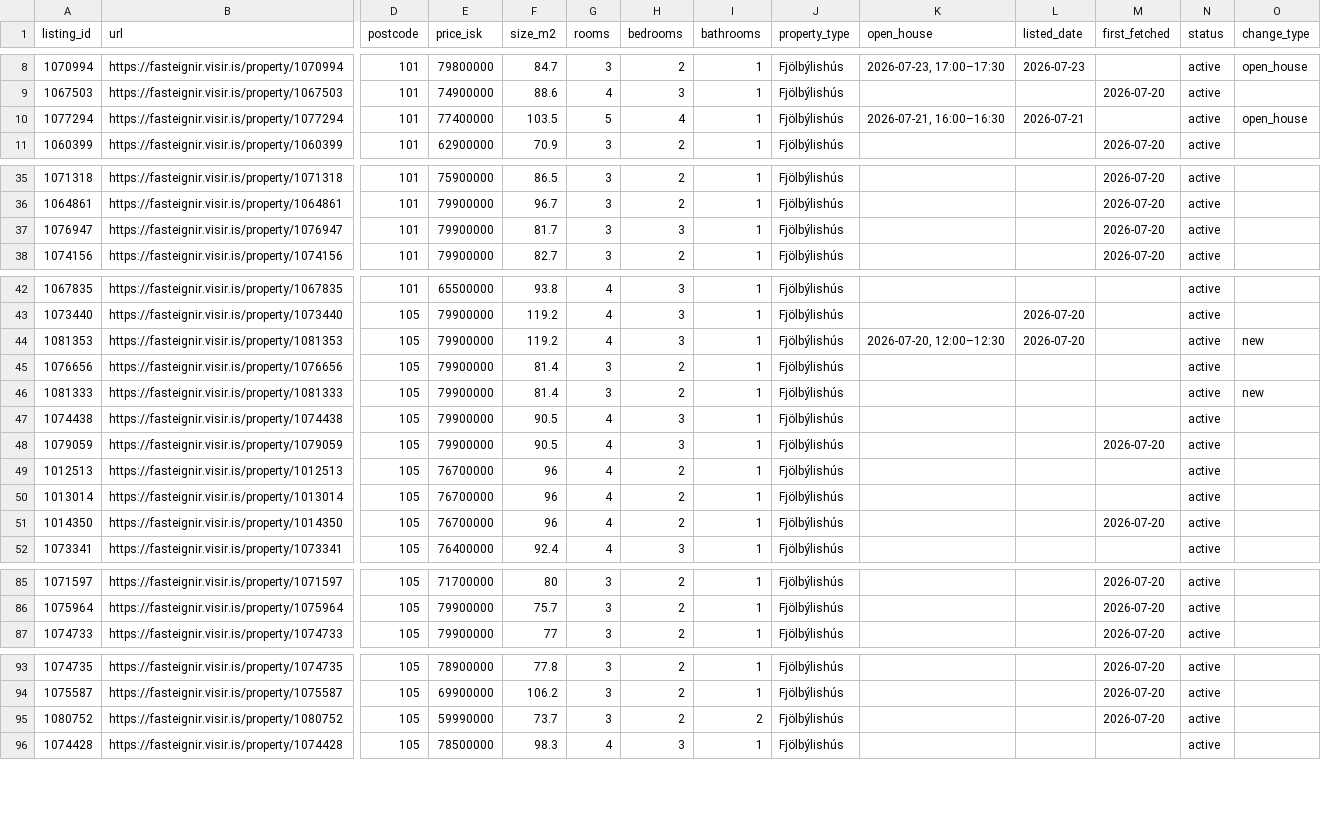
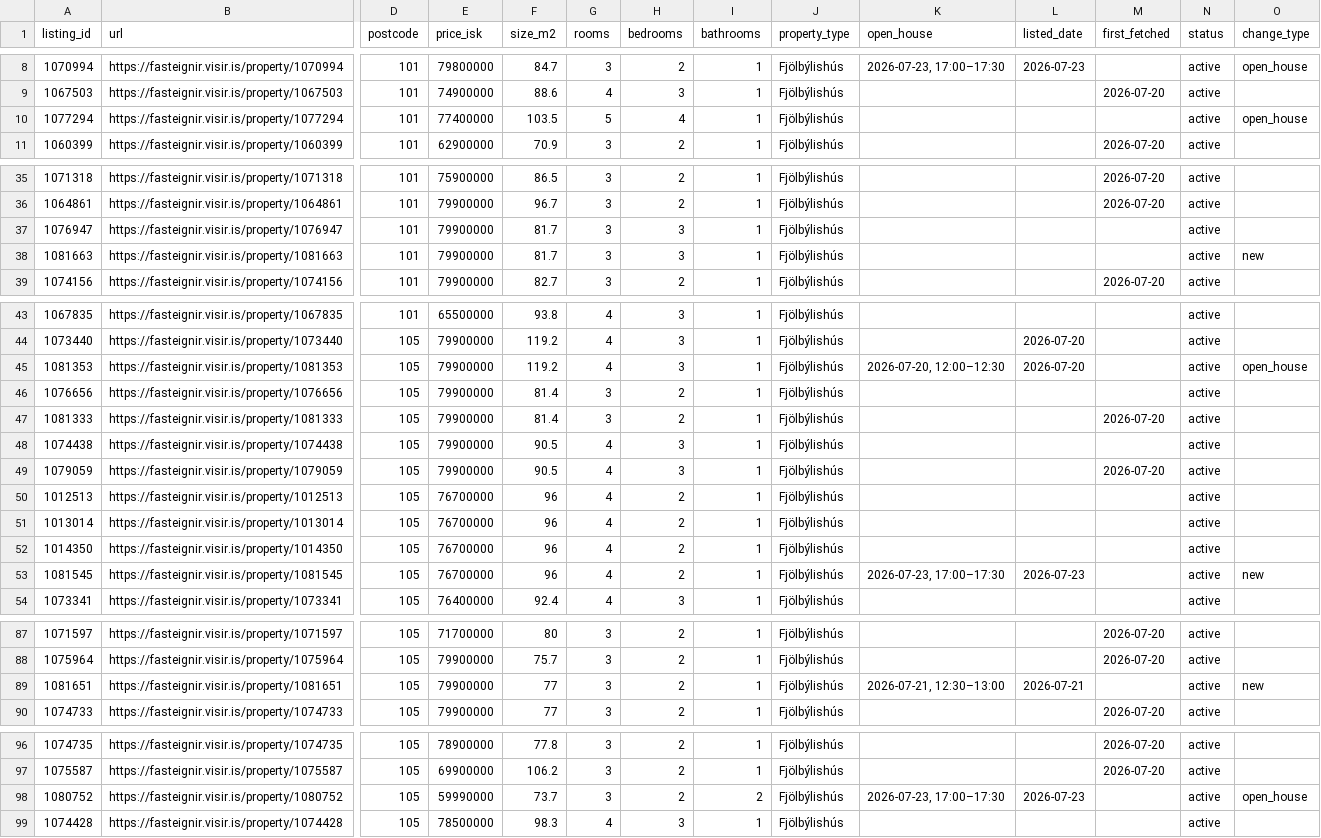
Before and after one commit to alruts/fasteignir-listing-monitor, a CSV file: data/listings.csv, drawn as a sheet; only a part is shown, gaps mark what is left out; addresses are those after the commit; rows hold the shown columns only; the diff names each change by its address in the sheet, - before the commit and + after, or states it on an @@ line.

Commit message:
Update house listings

```diff
--- a/data/listings.csv
+++ b/data/listings.csv
-K10 (open_house): 2026-07-21, 16:00–16:30
+K10 (open_house): (empty)
-L10 (listed_date): 2026-07-21
+L10 (listed_date): (empty)
-M37 (first_fetched): 2026-07-20
+M37 (first_fetched): (empty)
+row 38: 1081663 | https://fasteignir.visir.is/property/1081663 | 101 | 79900000 | 81.7 | 3 | 3 | 1 | Fjölbýlishús |  |  |  | active | new
-O45 (change_type): new
+O45 (change_type): open_house
-M47 (first_fetched): (empty)
+M47 (first_fetched): 2026-07-20
-O47 (change_type): new
+O47 (change_type): (empty)
-M52 (first_fetched): 2026-07-20
+M52 (first_fetched): (empty)
+row 53: 1081545 | https://fasteignir.visir.is/property/1081545 | 105 | 76700000 | 96 | 4 | 2 | 1 | Fjölbýlishús | 2026-07-23, 17:00–17:30 | 2026-07-23 |  | active | new
+row 89: 1081651 | https://fasteignir.visir.is/property/1081651 | 105 | 79900000 | 77 | 3 | 2 | 1 | Fjölbýlishús | 2026-07-21, 12:30–13:00 | 2026-07-21 |  | active | new
-K98 (open_house): (empty)
+K98 (open_house): 2026-07-23, 17:00–17:30
-L98 (listed_date): (empty)
+L98 (listed_date): 2026-07-23
-M98 (first_fetched): 2026-07-20
+M98 (first_fetched): (empty)
-O98 (change_type): (empty)
+O98 (change_type): open_house
```
Also changed, not shown: 2 other files.
